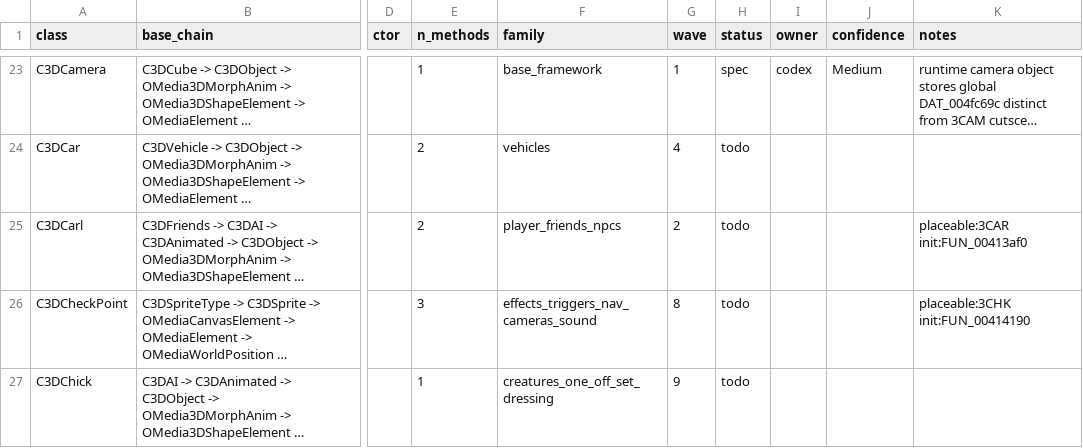
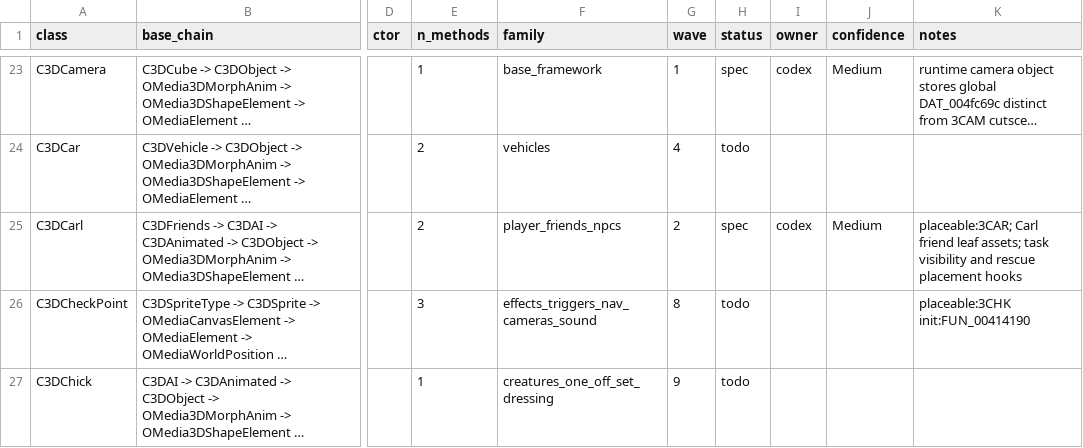
Before and after one commit to alexscott2718-gif/jn-engine, a CSV file: docs/decomp_ledger.csv, drawn as a sheet; only a part is shown, gaps mark what is left out; long unchanged cells end in …; the diff names each change by its address in the sheet, - before the commit and + after, or states it on an @@ line.

Commit message:
decomp(C3DCarl): spec Carl friend

```diff
--- a/docs/decomp_ledger.csv
+++ b/docs/decomp_ledger.csv
-H25 (status): todo
+H25 (status): spec
-I25 (owner): (empty)
+I25 (owner): codex
-J25 (confidence): (empty)
+J25 (confidence): Medium
-K25 (notes): placeable:3CAR init:FUN_00413af0
+K25 (notes): placeable:3CAR; Carl friend leaf assets; task visibility and rescue placement hooks
```
Also changed, not shown: 1 other file.
